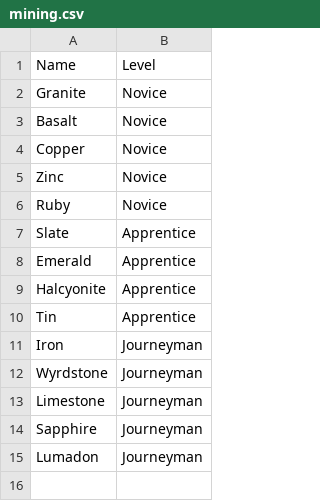
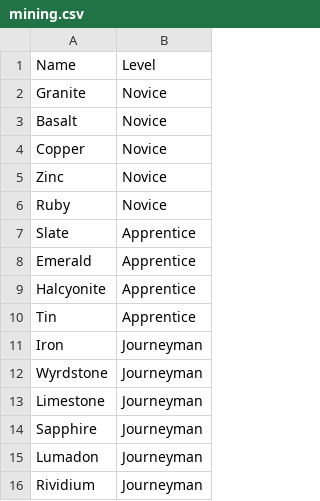
Before and after one commit to the-disco-option/ashes-calculator-images, a CSV file: data/materials/gathering/mining.csv, drawn as a sheet.

```diff
--- a/data/materials/gathering/mining.csv
+++ b/data/materials/gathering/mining.csv
@@ -15 +15,2 @@ Sapphire;Journeyman
 Lumadon;Journeyman
+Rividium;Journeyman
```
Also changed, not shown: 3 other files.
